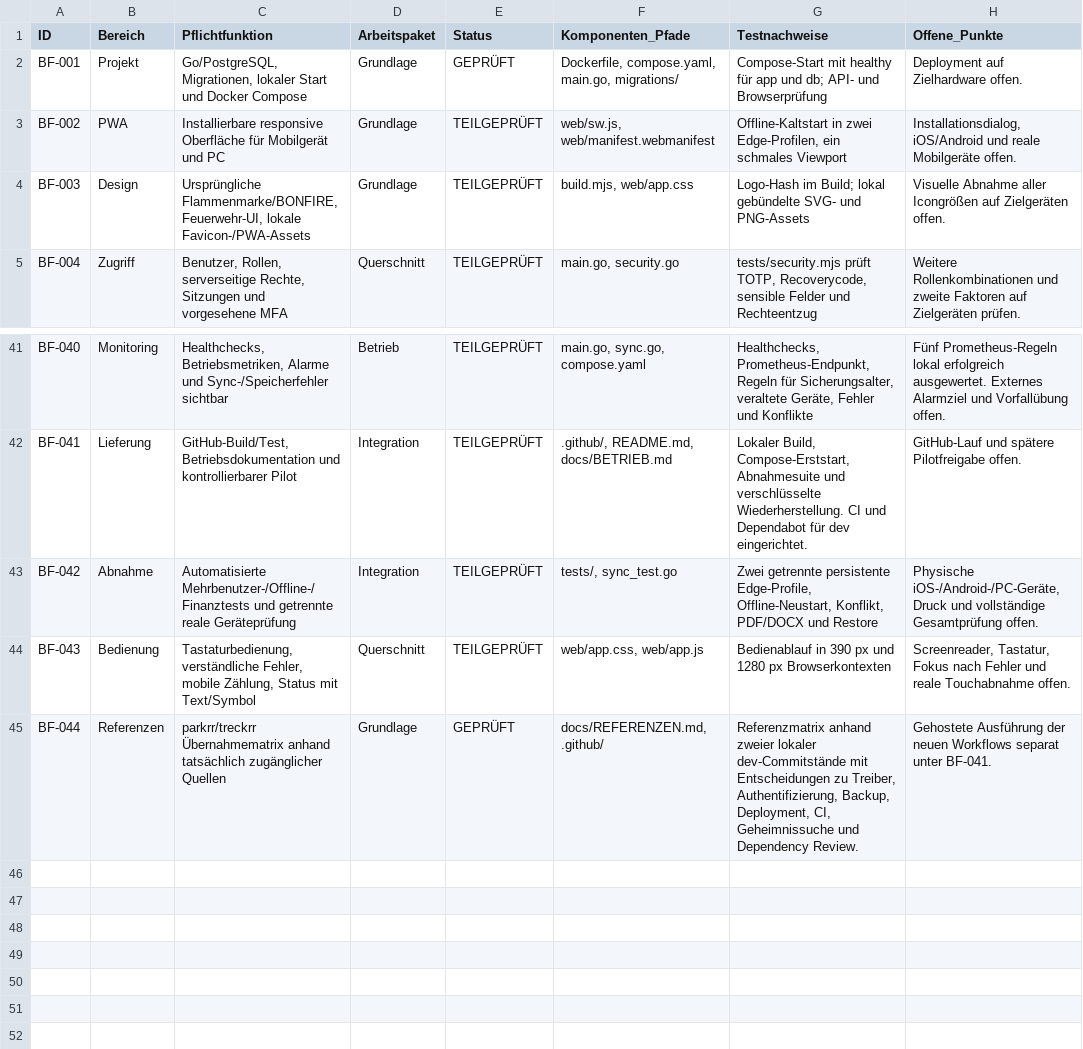
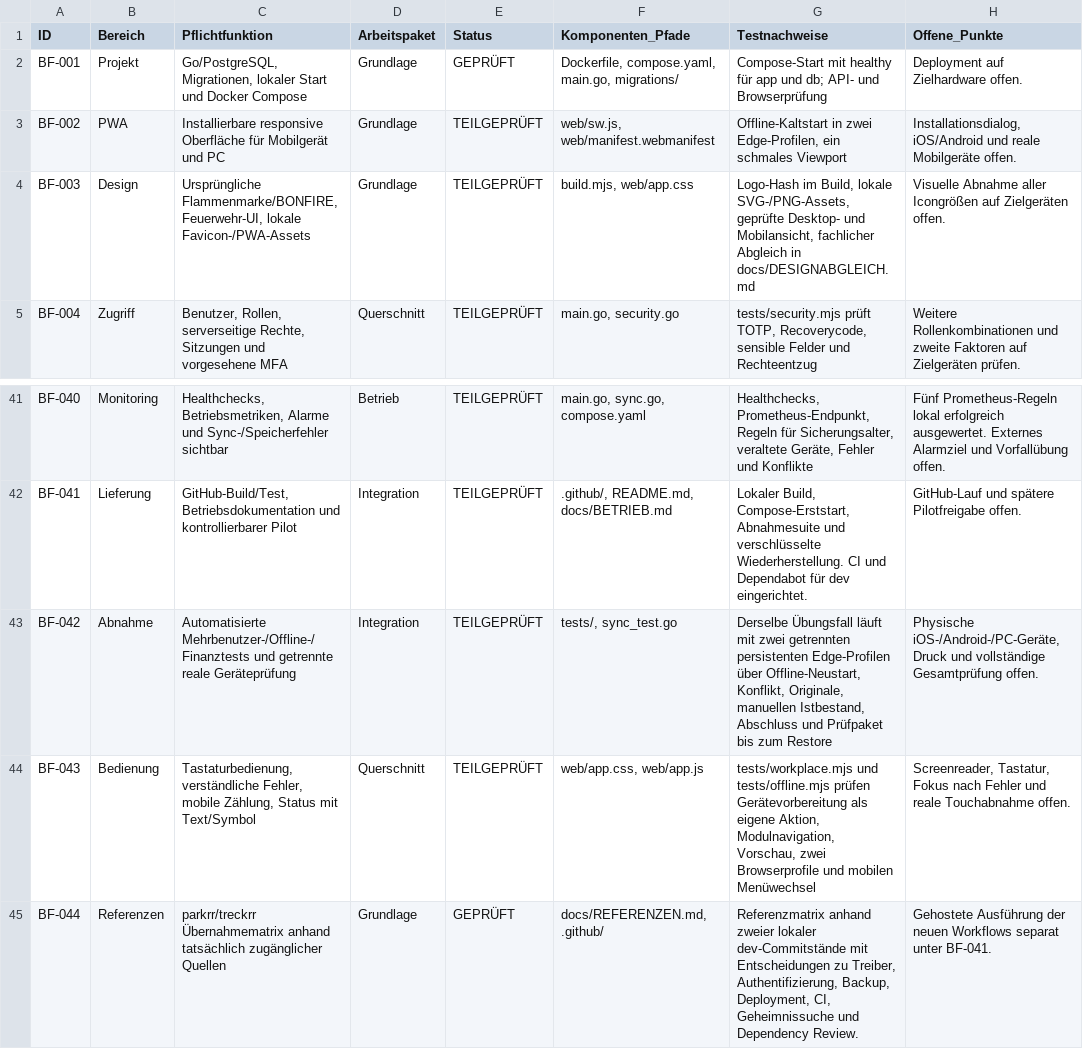
Before and after one commit to d0linger/Bonfire, a CSV file: docs/IMPLEMENTIERUNGSSTATUS.csv, drawn as a sheet; only a part is shown, gaps mark what is left out.

```diff
--- a/docs/IMPLEMENTIERUNGSSTATUS.csv
+++ b/docs/IMPLEMENTIERUNGSSTATUS.csv
@@ -3,3 +3,3 @@
 "BF-002";"PWA";"Installierbare responsive Oberfläche für Mobilgerät und PC";"Grundlage";"TEILGEPRÜFT";"web/sw.js, web/manifest.webmanifest";"Offline-Kaltstart in zwei Edge-Profilen, ein schmales Viewport";"Installationsdialog, iOS/Android und reale Mobilgeräte offen."
-"BF-003";"Design";"Ursprüngliche Flammenmarke/BONFIRE, Feuerwehr-UI, lokale Favicon-/PWA-Assets";"Grundlage";"TEILGEPRÜFT";"build.mjs, web/app.css";"Logo-Hash im Build; lokal gebündelte SVG- und PNG-Assets";"Visuelle Abnahme aller Icongrößen auf Zielgeräten offen."
+"BF-003";"Design";"Ursprüngliche Flammenmarke/BONFIRE, Feuerwehr-UI, lokale Favicon-/PWA-Assets";"Grundlage";"TEILGEPRÜFT";"build.mjs, web/app.css";"Logo-Hash im Build, lokale SVG-/PNG-Assets, geprüfte Desktop- und Mobilansicht, fachlicher Abgleich in docs/DESIGNABGLEICH.md";"Visuelle Abnahme aller Icongrößen auf Zielgeräten offen."
 "BF-004";"Zugriff";"Benutzer, Rollen, serverseitige Rechte, Sitzungen und vorgesehene MFA";"Querschnitt";"TEILGEPRÜFT";"main.go, security.go";"tests/security.mjs prüft TOTP, Recoverycode, sensible Felder und Rechteentzug";"Weitere Rollenkombinationen und zweite Faktoren auf Zielgeräten prüfen."
@@ -42,4 +42,4 @@
 "BF-041";"Lieferung";"GitHub-Build/Test, Betriebsdokumentation und kontrollierbarer Pilot";"Integration";"TEILGEPRÜFT";".github/, README.md, docs/BETRIEB.md";"Lokaler Build, Compose-Erststart, Abnahmesuite und verschlüsselte Wiederherstellung. CI und Dependabot für dev eingerichtet.";"GitHub-Lauf und spätere Pilotfreigabe offen."
-"BF-042";"Abnahme";"Automatisierte Mehrbenutzer-/Offline-/Finanztests und getrennte reale Geräteprüfung";"Integration";"TEILGEPRÜFT";"tests/, sync_test.go";"Zwei getrennte persistente Edge-Profile, Offline-Neustart, Konflikt, PDF/DOCX und Restore";"Physische iOS-/Android-/PC-Geräte, Druck und vollständige Gesamtprüfung offen."
-"BF-043";"Bedienung";"Tastaturbedienung, verständliche Fehler, mobile Zählung, Status mit Text/Symbol";"Querschnitt";"TEILGEPRÜFT";"web/app.css, web/app.js";"Bedienablauf in 390 px und 1280 px Browserkontexten";"Screenreader, Tastatur, Fokus nach Fehler und reale Touchabnahme offen."
+"BF-042";"Abnahme";"Automatisierte Mehrbenutzer-/Offline-/Finanztests und getrennte reale Geräteprüfung";"Integration";"TEILGEPRÜFT";"tests/, sync_test.go";"Derselbe Übungsfall läuft mit zwei getrennten persistenten Edge-Profilen über Offline-Neustart, Konflikt, Originale, manuellen Istbestand, Abschluss und Prüfpaket bis zum Restore";"Physische iOS-/Android-/PC-Geräte, Druck und vollständige Gesamtprüfung offen."
+"BF-043";"Bedienung";"Tastaturbedienung, verständliche Fehler, mobile Zählung, Status mit Text/Symbol";"Querschnitt";"TEILGEPRÜFT";"web/app.css, web/app.js";"tests/workplace.mjs und tests/offline.mjs prüfen Gerätevorbereitung als eigene Aktion, Modulnavigation, Vorschau, zwei Browserprofile und mobilen Menüwechsel";"Screenreader, Tastatur, Fokus nach Fehler und reale Touchabnahme offen."
 "BF-044";"Referenzen";"parkrr/treckrr Übernahmematrix anhand tatsächlich zugänglicher Quellen";"Grundlage";"GEPRÜFT";"docs/REFERENZEN.md, .github/";"Referenzmatrix anhand zweier lokaler dev-Commitstände mit Entscheidungen zu Treiber, Authentifizierung, Backup, Deployment, CI, Geheimnissuche und Dependency Review.";"Gehostete Ausführung der neuen Workflows separat unter BF-041."
```
Also changed, not shown: docs/AKZEPTANZ.csv, 19 other files.
